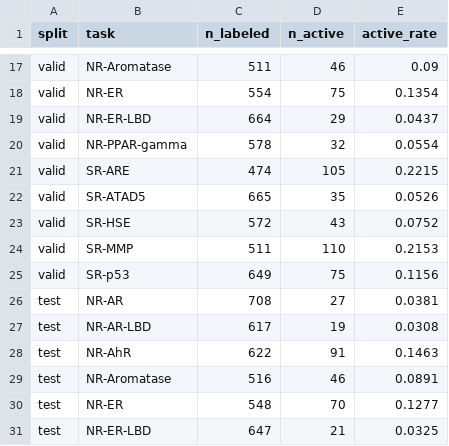
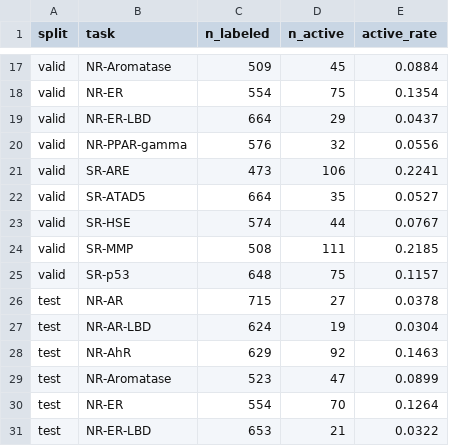
Before and after one commit to LONGshenyizu/tox21-research, a CSV file: results/interim/audit/split_task_active_rates.csv, drawn as a sheet; only a part is shown, gaps mark what is left out; the diff covers the shown part only; the diff names each change by its address in the sheet, - before the commit and + after, or states it on an @@ line.

```diff
--- a/results/interim/audit/split_task_active_rates.csv
+++ b/results/interim/audit/split_task_active_rates.csv
-C17 (n_labeled): 511
+C17 (n_labeled): 509
-D17 (n_active): 46
+D17 (n_active): 45
-E17 (active_rate): 0.09
+E17 (active_rate): 0.0884
-C20 (n_labeled): 578
+C20 (n_labeled): 576
-E20 (active_rate): 0.0554
+E20 (active_rate): 0.0556
-C21 (n_labeled): 474
+C21 (n_labeled): 473
-D21 (n_active): 105
+D21 (n_active): 106
-E21 (active_rate): 0.2215
+E21 (active_rate): 0.2241
-C22 (n_labeled): 665
+C22 (n_labeled): 664
-E22 (active_rate): 0.0526
+E22 (active_rate): 0.0527
-C23 (n_labeled): 572
+C23 (n_labeled): 574
-D23 (n_active): 43
+D23 (n_active): 44
-E23 (active_rate): 0.0752
+E23 (active_rate): 0.0767
-C24 (n_labeled): 511
+C24 (n_labeled): 508
-D24 (n_active): 110
+D24 (n_active): 111
-E24 (active_rate): 0.2153
+E24 (active_rate): 0.2185
-C25 (n_labeled): 649
+C25 (n_labeled): 648
-E25 (active_rate): 0.1156
+E25 (active_rate): 0.1157
-C26 (n_labeled): 708
+C26 (n_labeled): 715
-E26 (active_rate): 0.0381
+E26 (active_rate): 0.0378
-C27 (n_labeled): 617
+C27 (n_labeled): 624
-E27 (active_rate): 0.0308
+E27 (active_rate): 0.0304
-C28 (n_labeled): 622
+C28 (n_labeled): 629
-D28 (n_active): 91
+D28 (n_active): 92
-C29 (n_labeled): 516
+C29 (n_labeled): 523
-D29 (n_active): 46
+D29 (n_active): 47
-E29 (active_rate): 0.0891
+E29 (active_rate): 0.0899
-C30 (n_labeled): 548
+C30 (n_labeled): 554
-E30 (active_rate): 0.1277
+E30 (active_rate): 0.1264
-C31 (n_labeled): 647
+C31 (n_labeled): 653
-E31 (active_rate): 0.0325
+E31 (active_rate): 0.0322
```
Also changed, not shown: 43 edited cells elsewhere in this file, results/interim/audit/cross_version_label_agreement.csv, results/interim/audit/test_train_tanimoto.csv, 17 other files.
